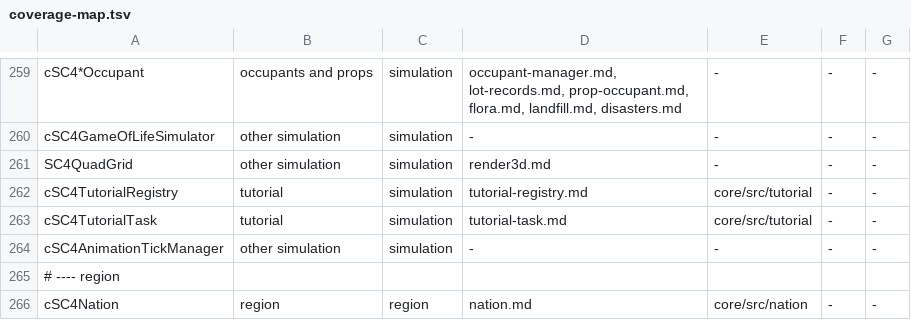
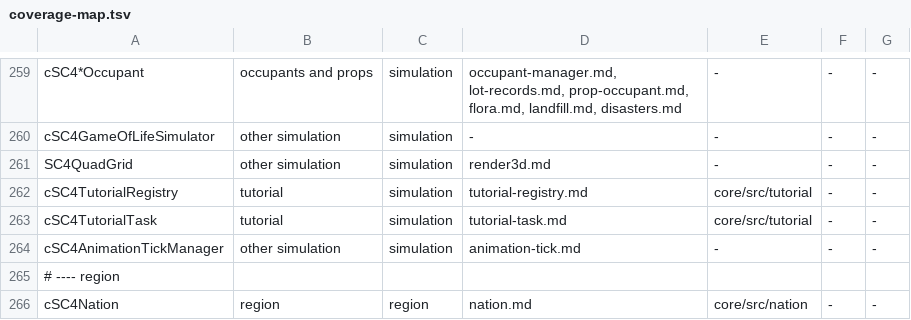
Before and after one commit to LucaSammartino/OpenSC4, a TSV file: tools/coverage-map.tsv, drawn as a sheet; only a part is shown, gaps mark what is left out.

```diff
--- a/tools/coverage-map.tsv
+++ b/tools/coverage-map.tsv
@@ -263,3 +263,3 @@ cSC4TutorialRegistry	tutorial	simulation	tutorial-registry.md	core/src/tutorial
 cSC4TutorialTask	tutorial	simulation	tutorial-task.md	core/src/tutorial	-	-
-cSC4AnimationTickManager	other simulation	simulation	-	-	-	-
+cSC4AnimationTickManager	other simulation	simulation	animation-tick.md	-	-	-
 # ---- region
```
Also changed, not shown: 2 other files.
